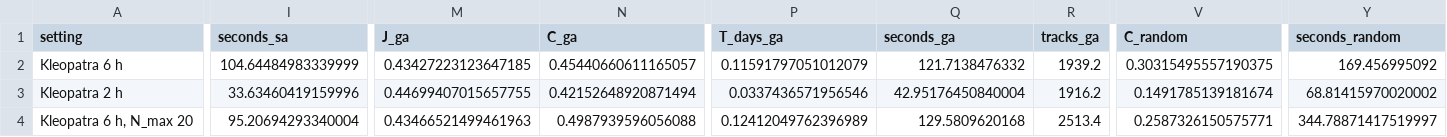
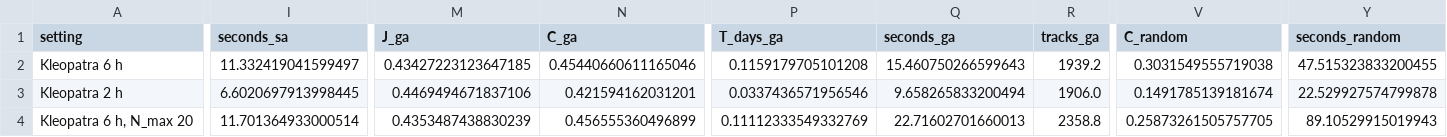
Before and after one commit to alaaa-mostafaa/team21-spacecraft-coverage, a CSV file: results/validation/H_hard.csv, drawn as a sheet; only a part is shown, gaps mark what is left out; the diff covers the shown part only; the diff names each change by its address in the sheet, - before the commit and + after, or states it on an @@ line.

```diff
--- a/results/validation/H_hard.csv
+++ b/results/validation/H_hard.csv
-I2 (seconds_sa): 104.64484983339999
+I2 (seconds_sa): 11.332419041599497
-N2 (C_ga): 0.45440660611165057
+N2 (C_ga): 0.45440660611165046
-P2 (T_days_ga): 0.11591797051012079
+P2 (T_days_ga): 0.1159179705101208
-Q2 (seconds_ga): 121.7138476332
+Q2 (seconds_ga): 15.460750266599643
-V2 (C_random): 0.30315495557190375
+V2 (C_random): 0.3031549555719038
-Y2 (seconds_random): 169.456995092
+Y2 (seconds_random): 47.515323833200455
-I3 (seconds_sa): 33.63460419159996
+I3 (seconds_sa): 6.6020697913998445
-M3 (J_ga): 0.44699407015657755
+M3 (J_ga): 0.4469494671837106
-N3 (C_ga): 0.42152648920871494
+N3 (C_ga): 0.421594162031201
-Q3 (seconds_ga): 42.95176450840004
+Q3 (seconds_ga): 9.658265833200494
-R3 (tracks_ga): 1916.2
+R3 (tracks_ga): 1906.0
-Y3 (seconds_random): 68.81415970020002
+Y3 (seconds_random): 22.529927574799878
-I4 (seconds_sa): 95.20694293340004
+I4 (seconds_sa): 11.701364933000514
-M4 (J_ga): 0.43466521499461963
+M4 (J_ga): 0.4353487438830239
-N4 (C_ga): 0.4987939596056088
+N4 (C_ga): 0.456555360496899
-P4 (T_days_ga): 0.12412049762396989
+P4 (T_days_ga): 0.11112333549332769
-Q4 (seconds_ga): 129.5809620168
+Q4 (seconds_ga): 22.71602701660013
-R4 (tracks_ga): 2513.4
+R4 (tracks_ga): 2358.8
-V4 (C_random): 0.2587326150575771
+V4 (C_random): 0.25873261505757705
-Y4 (seconds_random): 344.78871417519997
+Y4 (seconds_random): 89.10529915019943
```
Also changed, not shown: 12 edited cells elsewhere in this file, results/validation/GV4_runs.csv, results/validation/SA_vs_GA.csv, 53 other files.
